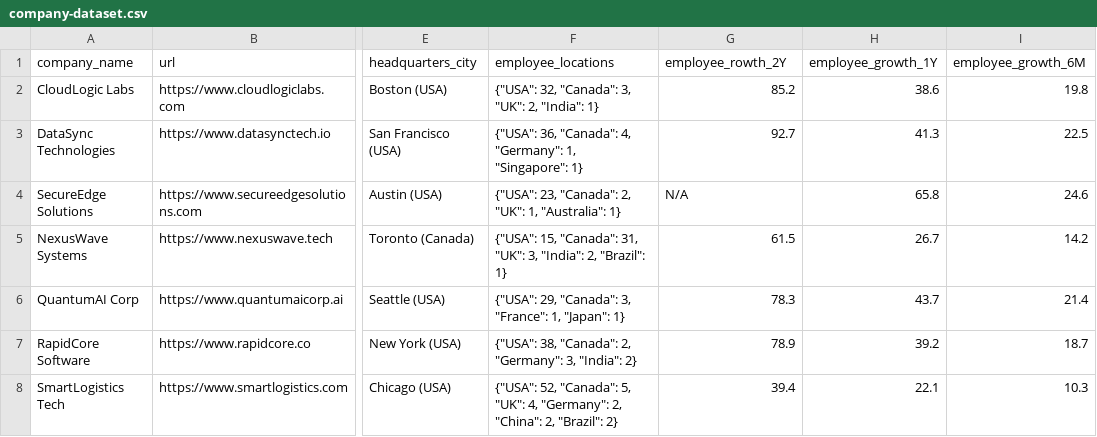
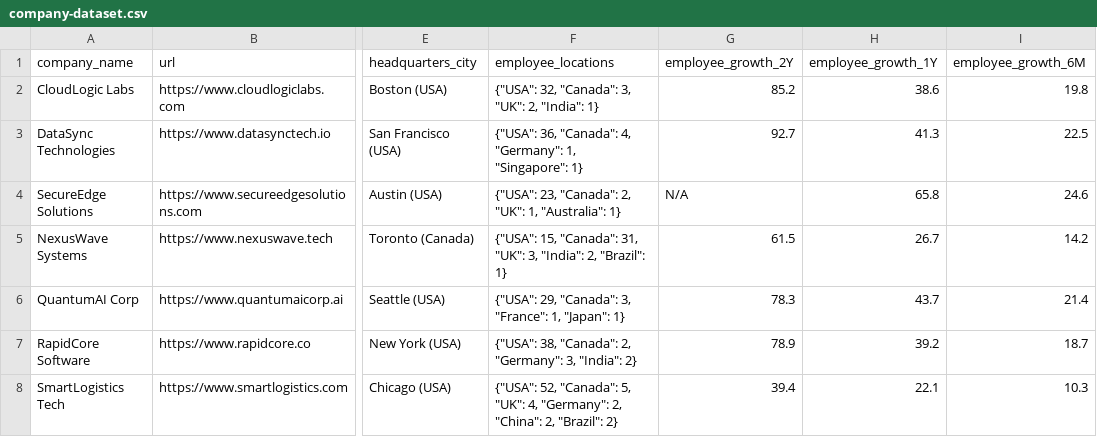
Before and after one commit to rafaelnunes/telescope_assignment, a CSV file: resources/company-dataset.csv, drawn as a sheet; only a part is shown, gaps mark what is left out; the diff names each change by its address in the sheet, - before the commit and + after, or states it on an @@ line.

Commit message:
Insert company data; migrations

```diff
--- a/resources/company-dataset.csv
+++ b/resources/company-dataset.csv
-G1: employee_rowth_2Y
+G1: employee_growth_2Y
```
Also changed, not shown: 15 other files.
